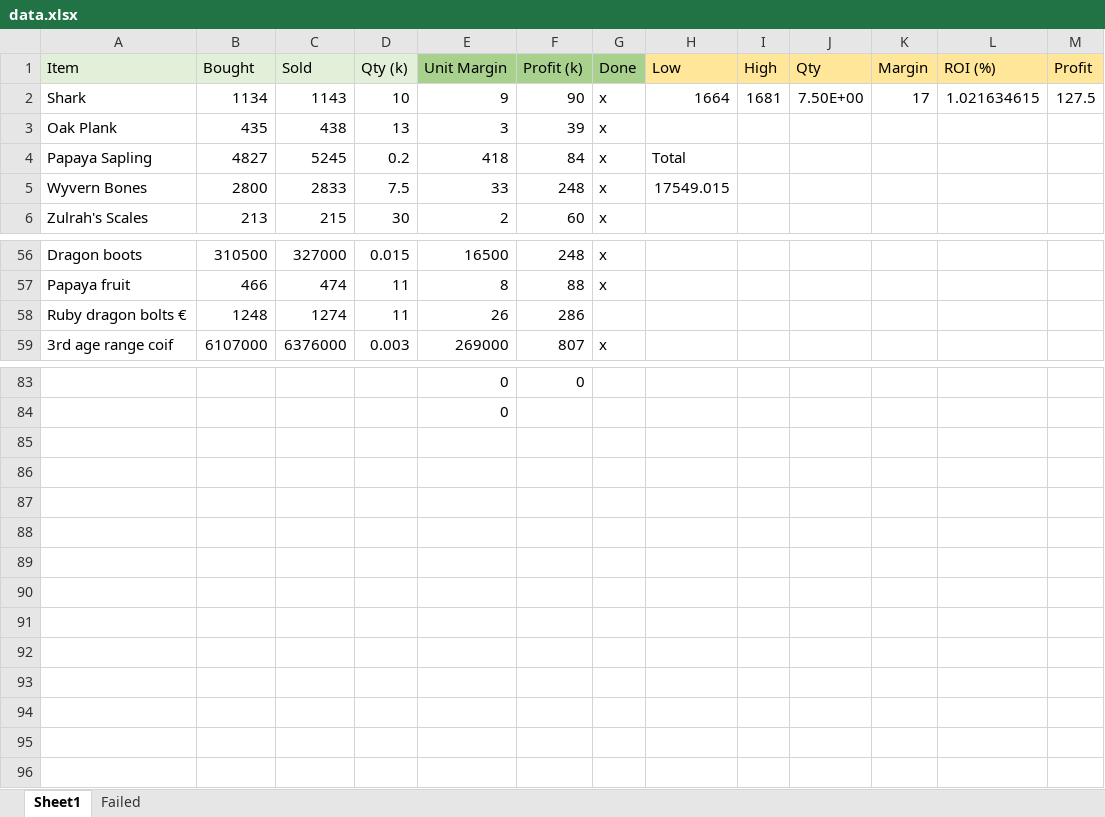
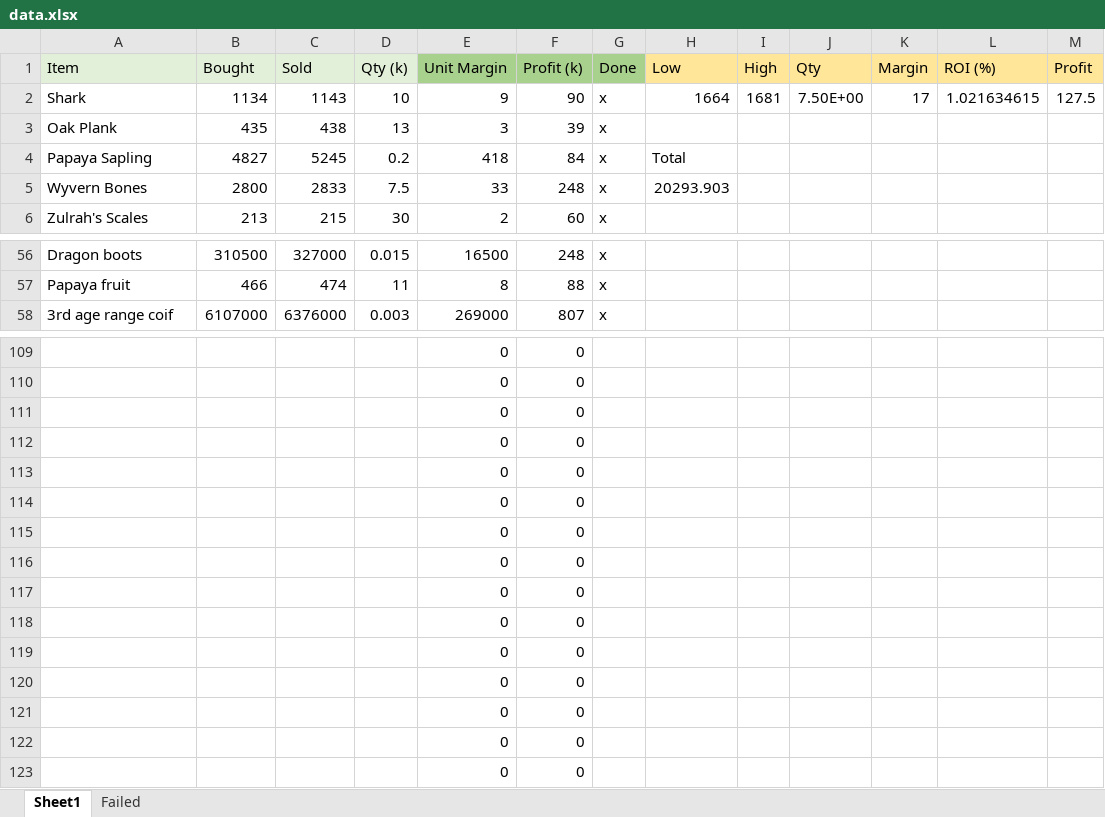
Before and after one commit to KAWilson1/osrs_stocks, an Excel workbook: data.xlsx, sheet Sheet1, drawn as a sheet; only a part is shown, gaps mark what is left out; values as stored, in another font and other column widths than the file's, no borders; removed rows and columns are numbered as before the commit, all else as after; the diff covers the shown part only; the diff names each change by its address in the sheet, - before the commit and + after, or states it on an @@ line.

```diff
--- a/data.xlsx (sheet Sheet1)
+++ b/data.xlsx (sheet Sheet1)
-H5 (Low): 17549.015
+H5 (Low): 20293.903
-row 58: Ruby dragon bolts € | 1248 | 1274 | 11 | 26 | 286
-F110 (Profit (k)): (empty)
+F110 (Profit (k)): 0
+row 111:  |  |  |  | 0 | 0
+row 112:  |  |  |  | 0 | 0
+row 113:  |  |  |  | 0 | 0
+row 114:  |  |  |  | 0 | 0
+row 115:  |  |  |  | 0 | 0
+row 116:  |  |  |  | 0 | 0
+row 117:  |  |  |  | 0 | 0
+row 118:  |  |  |  | 0 | 0
+row 119:  |  |  |  | 0 | 0
+row 120:  |  |  |  | 0 | 0
+row 121:  |  |  |  | 0 | 0
+row 122:  |  |  |  | 0 | 0
+row 123:  |  |  |  | 0 | 0
```
Also changed, not shown: 30 added rows, 3 removed rows and 9 edited cells elsewhere in this sheet, formulas that keep their value, database.xlsx, 2 other files.
